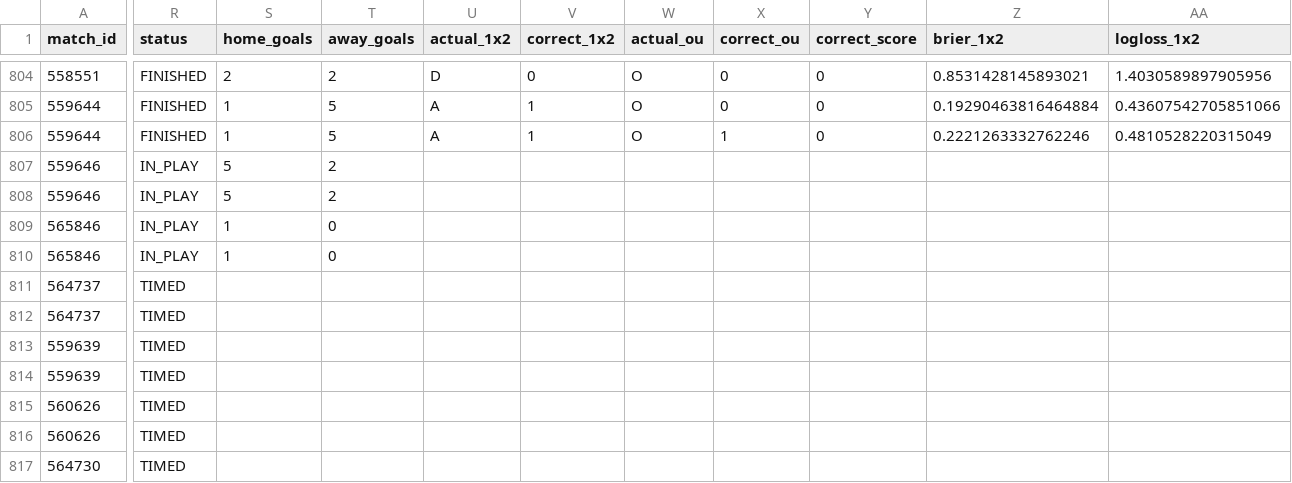
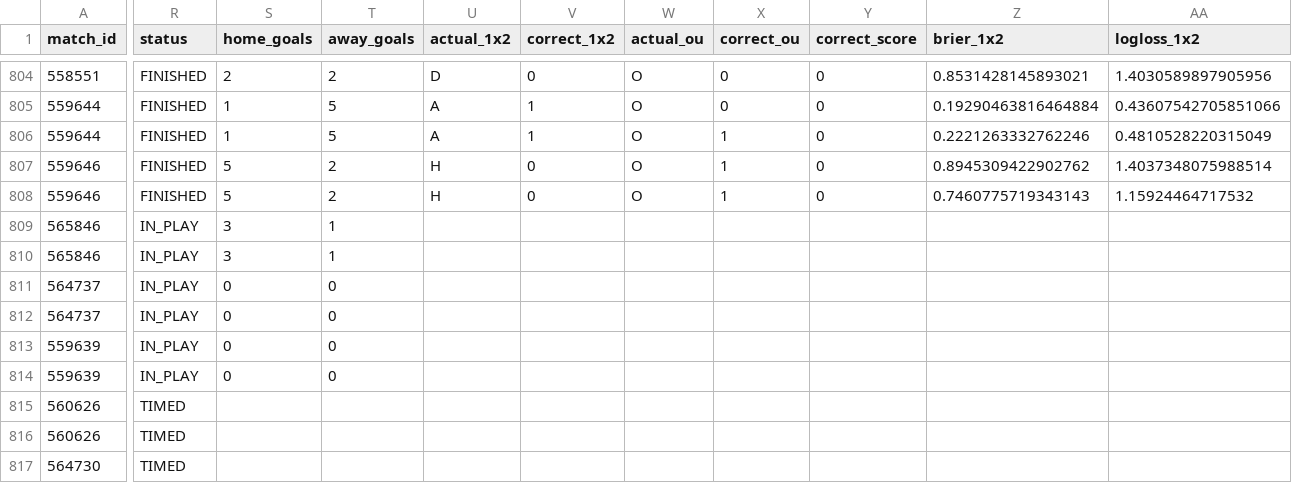
Before and after one commit to isaacruedabiota/FOOTBALL-PREDICTOR, a CSV file: track_record/track_record.csv, drawn as a sheet; only a part is shown, gaps mark what is left out; the diff covers the shown part only; the diff names each change by its address in the sheet, - before the commit and + after, or states it on an @@ line.

```diff
--- a/track_record/track_record.csv
+++ b/track_record/track_record.csv
-R807:R808 (status): IN_PLAY
+R807:R808 (status): FINISHED
-U807:U808 (actual_1x2): (empty)
+U807:U808 (actual_1x2): H
-V807:V808 (correct_1x2): (empty)
+V807:V808 (correct_1x2): 0
-W807:W808 (actual_ou): (empty)
+W807:W808 (actual_ou): O
-X807:X808 (correct_ou): (empty)
+X807:X808 (correct_ou): 1
-Y807:Y808 (correct_score): (empty)
+Y807:Y808 (correct_score): 0
-Z807 (brier_1x2): (empty)
+Z807 (brier_1x2): 0.8945309422902762
-AA807 (logloss_1x2): (empty)
+AA807 (logloss_1x2): 1.4037348075988514
-Z808 (brier_1x2): (empty)
+Z808 (brier_1x2): 0.7460775719343143
-AA808 (logloss_1x2): (empty)
+AA808 (logloss_1x2): 1.15924464717532
-S809:S810 (home_goals): 1
+S809:S810 (home_goals): 3
-T809:T810 (away_goals): 0
+T809:T810 (away_goals): 1
-R811:R814 (status): TIMED
+R811:R814 (status): IN_PLAY
-S811:S814 (home_goals): (empty)
+S811:S814 (home_goals): 0
-T811:T814 (away_goals): (empty)
+T811:T814 (away_goals): 0
```
Also changed, not shown: 2 edited cells elsewhere in this file, 1 other file.
